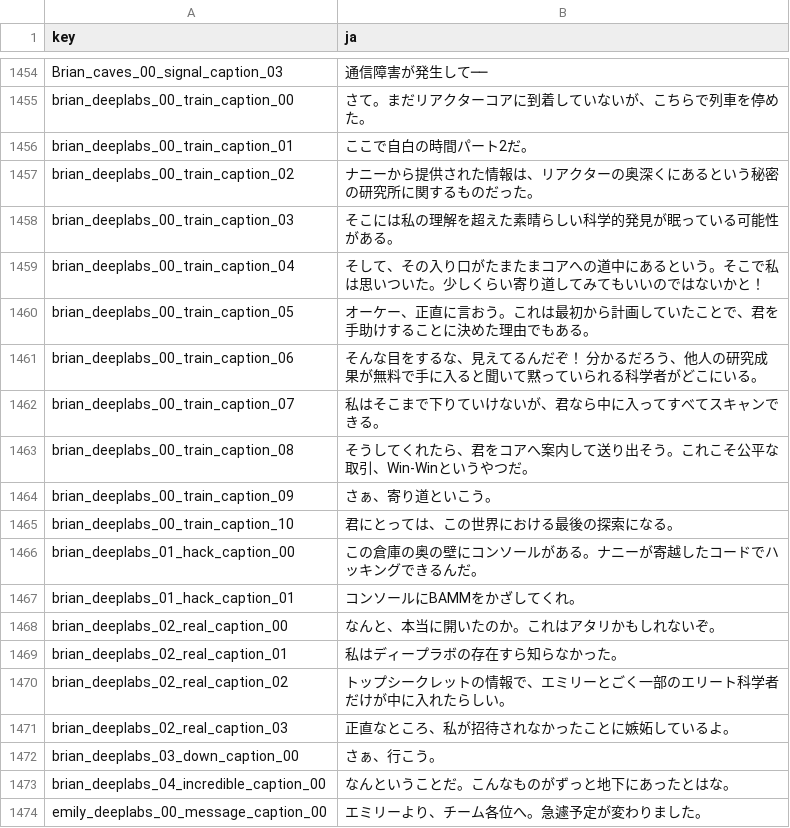
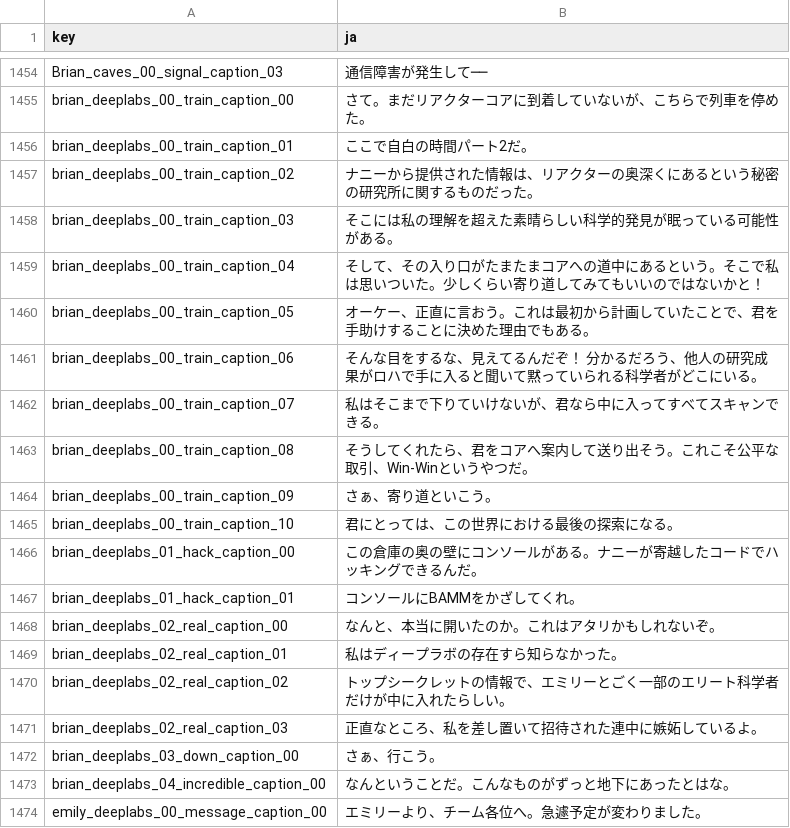
Before and after one commit to izayoi256/vertigo-2-ja, a CSV file: Vertigo 2/vertigo2_Data/StreamingAssets/Localization/V2_localization.ja.csv, drawn as a sheet; only a part is shown, gaps mark what is left out.

Commit message:
翻訳を修正

```diff
--- a/Vertigo 2/vertigo2_Data/StreamingAssets/Localization/V2_localization.ja.csv
+++ b/Vertigo 2/vertigo2_Data/StreamingAssets/Localization/V2_localization.ja.csv
@@ -2174,3 +2174,3 @@ brian_deeplabs_00_train_caption_04,そして、その入り口がたまたまコ
 brian_deeplabs_00_train_caption_05,オーケー、正直に言おう。これは最初から計画していたことで、君を手助けすることに決めた理由でもある。
-brian_deeplabs_00_train_caption_06,そんな目をするな、見えてるんだぞ！ 分かるだろう、他人の研究成果が無料で手に入ると聞いて黙っていられる科学者がどこにいる。
+brian_deeplabs_00_train_caption_06,そんな目をするな、見えてるんだぞ！ 分かるだろう、他人の研究成果がロハで手に入ると聞いて黙っていられる科学者がどこにいる。
 brian_deeplabs_00_train_caption_07,私はそこまで下りていけないが、君なら中に入ってすべてスキャンできる。
@@ -2184,3 +2184,3 @@ brian_deeplabs_02_real_caption_01,私はディープラボの存在すら知ら
 brian_deeplabs_02_real_caption_02,トップシークレットの情報で、エミリーとごく一部のエリート科学者だけが中に入れたらしい。
-brian_deeplabs_02_real_caption_03,正直なところ、私が招待されなかったことに嫉妬しているよ。
+brian_deeplabs_02_real_caption_03,正直なところ、私を差し置いて招待された連中に嫉妬しているよ。
 brian_deeplabs_03_down_caption_00,さぁ、行こう。
```
